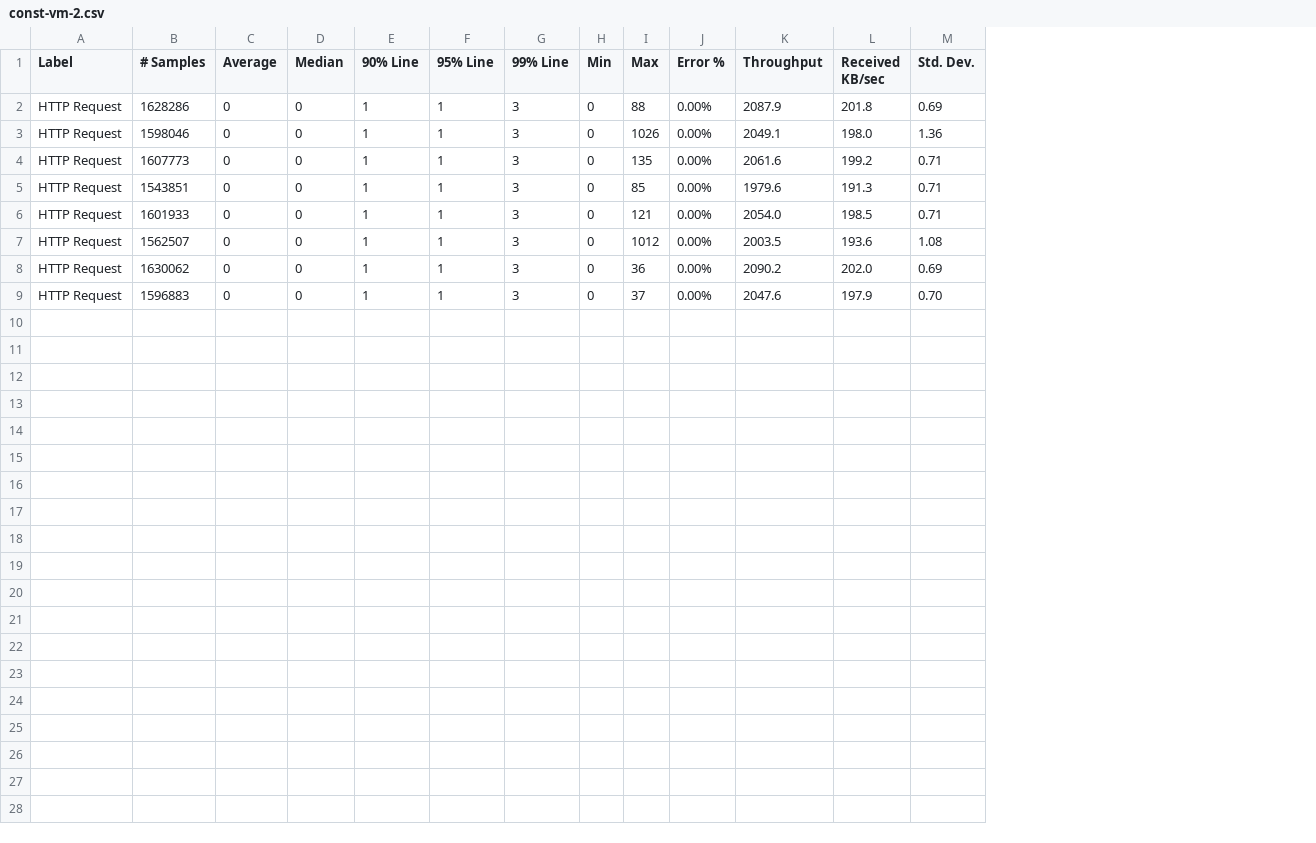
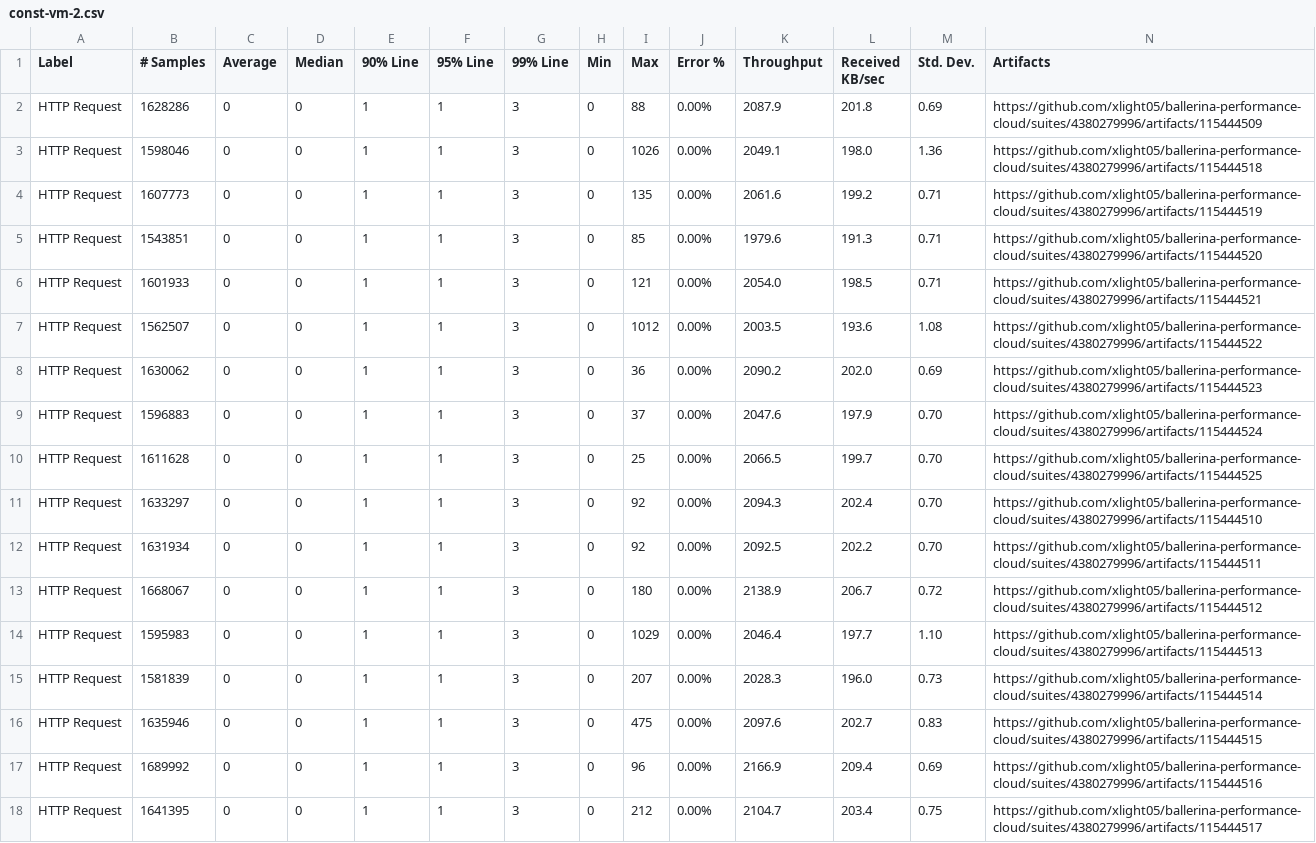
Before and after one commit to xlight05/ballerina-performance-cloud, a CSV file: summary/const-vm-2.csv, drawn as a sheet; the diff names each change by its address in the sheet, - before the commit and + after, or states it on an @@ line.

Commit message:
Update const-vm-2.csv

```diff
--- a/summary/const-vm-2.csv
+++ b/summary/const-vm-2.csv
+column N (Artifacts), rows 2-9: https://github.com/xlight05/ballerina-performance-cloud/suites/4380279996/artifacts/115444509 | https://github.com/xlight05/ballerina-performance-cloud/suites/4380279996/artifacts/115444518 | https://github.com/xlight05/ballerina-performance-cloud/suites/4380279996/artifacts/115444519 | https://github.com/xlight05/ballerina-performance-cloud/suites/4380279996/artifacts/115444520 | https://github.com/xlight05/ballerina-performance-cloud/suites/4380279996/artifacts/115444521 | https://github.com/xlight05/ballerina-performance-cloud/suites/4380279996/artifacts/115444522 | https://github.com/xlight05/ballerina-performance-cloud/suites/4380279996/artifacts/115444523 | https://github.com/xlight05/ballerina-performance-cloud/suites/4380279996/artifacts/115444524
+row 10: HTTP Request | 1611628 | 0 | 0 | 1 | 1 | 3 | 0 | 25 | 0.00% | 2066.5 | 199.7 | 0.70 | https://github.com/xlight05/ballerina-performance-cloud/suites/4380279996/artifacts/115444525
+row 11: HTTP Request | 1633297 | 0 | 0 | 1 | 1 | 3 | 0 | 92 | 0.00% | 2094.3 | 202.4 | 0.70 | https://github.com/xlight05/ballerina-performance-cloud/suites/4380279996/artifacts/115444510
+row 12: HTTP Request | 1631934 | 0 | 0 | 1 | 1 | 3 | 0 | 92 | 0.00% | 2092.5 | 202.2 | 0.70 | https://github.com/xlight05/ballerina-performance-cloud/suites/4380279996/artifacts/115444511
+row 13: HTTP Request | 1668067 | 0 | 0 | 1 | 1 | 3 | 0 | 180 | 0.00% | 2138.9 | 206.7 | 0.72 | https://github.com/xlight05/ballerina-performance-cloud/suites/4380279996/artifacts/115444512
+row 14: HTTP Request | 1595983 | 0 | 0 | 1 | 1 | 3 | 0 | 1029 | 0.00% | 2046.4 | 197.7 | 1.10 | https://github.com/xlight05/ballerina-performance-cloud/suites/4380279996/artifacts/115444513
+row 15: HTTP Request | 1581839 | 0 | 0 | 1 | 1 | 3 | 0 | 207 | 0.00% | 2028.3 | 196.0 | 0.73 | https://github.com/xlight05/ballerina-performance-cloud/suites/4380279996/artifacts/115444514
+row 16: HTTP Request | 1635946 | 0 | 0 | 1 | 1 | 3 | 0 | 475 | 0.00% | 2097.6 | 202.7 | 0.83 | https://github.com/xlight05/ballerina-performance-cloud/suites/4380279996/artifacts/115444515
+row 17: HTTP Request | 1689992 | 0 | 0 | 1 | 1 | 3 | 0 | 96 | 0.00% | 2166.9 | 209.4 | 0.69 | https://github.com/xlight05/ballerina-performance-cloud/suites/4380279996/artifacts/115444516
+row 18: HTTP Request | 1641395 | 0 | 0 | 1 | 1 | 3 | 0 | 212 | 0.00% | 2104.7 | 203.4 | 0.75 | https://github.com/xlight05/ballerina-performance-cloud/suites/4380279996/artifacts/115444517
```
